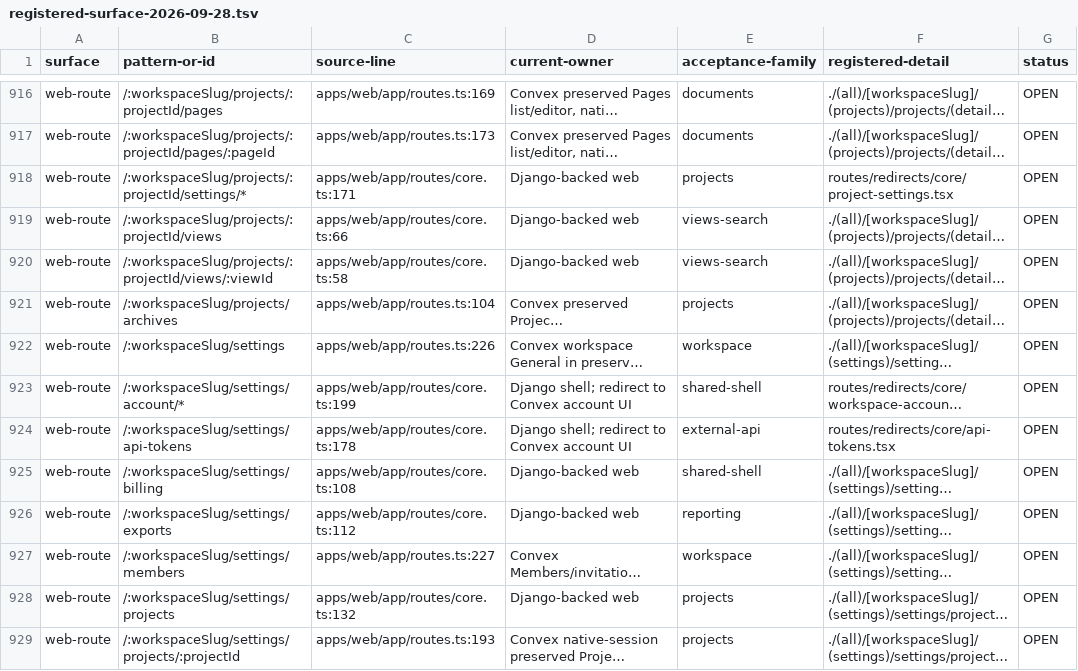
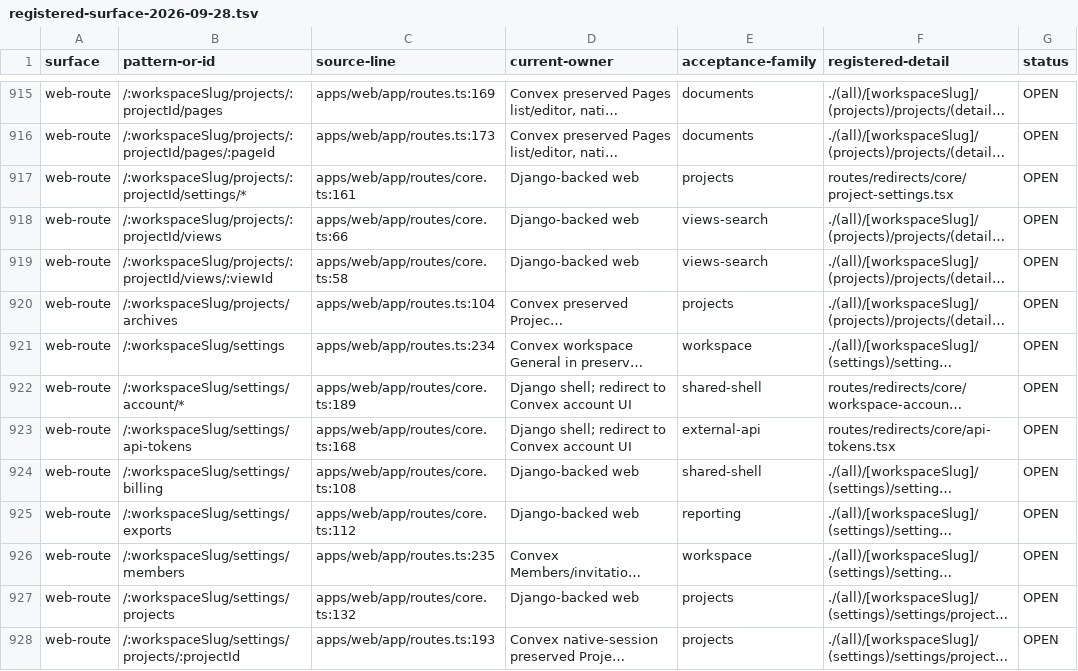
Before and after one commit to withsummon/summon-core-system, a TSV file: docs/migrations/convex/registered-surface-2026-09-28.tsv, drawn as a sheet; only a part is shown, gaps mark what is left out; long unchanged cells end in …; addresses are those after the commit; the diff covers the shown part only; the diff names each change by its address in the sheet, - before the commit and + after, or states it on an @@ line.

Commit message:
docs(convex): record States runtime and Labels source parity

```diff
--- a/docs/migrations/convex/registered-surface-2026-09-28.tsv
+++ b/docs/migrations/convex/registered-surface-2026-09-28.tsv
-C917 (source-line): apps/web/app/routes/core.ts:171
+C917 (source-line): apps/web/app/routes/core.ts:161
-C921 (source-line): apps/web/app/routes.ts:226
+C921 (source-line): apps/web/app/routes.ts:234
-C922 (source-line): apps/web/app/routes/core.ts:199
+C922 (source-line): apps/web/app/routes/core.ts:189
-C923 (source-line): apps/web/app/routes/core.ts:178
+C923 (source-line): apps/web/app/routes/core.ts:168
-C926 (source-line): apps/web/app/routes.ts:227
+C926 (source-line): apps/web/app/routes.ts:235
```
Also changed, not shown: 2 added rows, 3 removed rows and 24 edited cells elsewhere in this file, docs/migrations/convex/registered-native-surface-2026-09-28.tsv, 3 other files.
